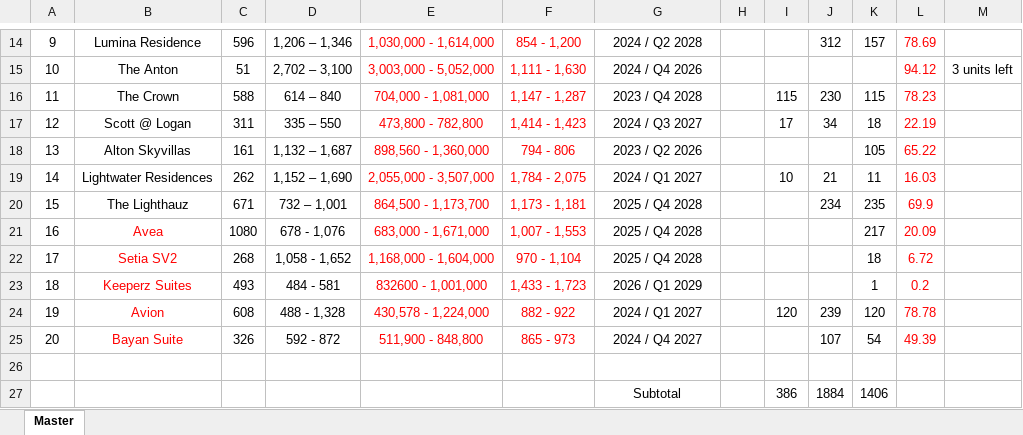
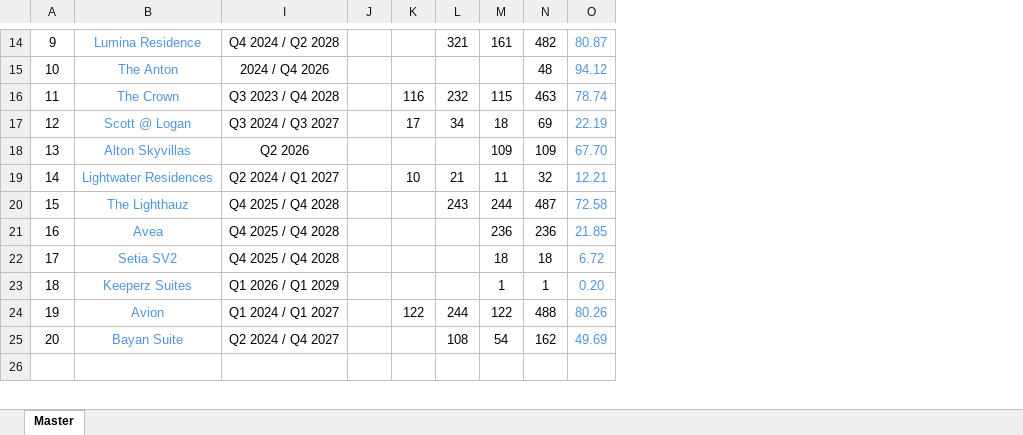
Before and after one commit to brandonkow/absorption, an Excel workbook: public/Master_File.xlsx, sheet Master, drawn as a sheet; only a part is shown, gaps mark what is left out; values as stored, in another font and other column widths than the file's, no borders; charts and pictures not drawn; removed rows and columns are numbered as before the commit, all else as after; the diff covers the shown part only; the diff names each change by its address in the sheet, - before the commit and + after, or states it on an @@ line.

```diff
--- a/public/Master_File.xlsx (sheet Master)
+++ b/public/Master_File.xlsx (sheet Master)
@@ column C hidden, rows 14-25: 596 | 51 | 588 | 311 | 161 | 262 | 671 | 1080 | 268 | 493 | 608 | 326 @@
@@ column D hidden, rows 14-25: 1,206 – 1,346 | 2,702 – 3,100 | 614 – 840 | 335 – 550 | 1,132 – 1,687 | 1,152 – 1,690 | 732 – 1,001 | 678 - 1,076 | 1,058 - 1,652 | 484 - 581 | 488 - 1,328 | 592 - 872 @@
@@ column E hidden, rows 14-25: 1,030,000 - 1,614,000 | 3,003,000 - 5,052,000 | 704,000 - 1,081,000 | 473,800 - 782,800 | 898,560 - 1,360,000 | 2,055,000 - 3,507,000 | 864,500 - 1,173,700 | 683,000 - 1,671,000 | 1,168,000 - 1,604,000 | 832600 - 1,001,000 | 430,578 - 1,224,000 | 511,900 - 848,800 @@
@@ column F hidden, rows 14-25: 854 - 1,200 | 1,111 - 1,630 | 1,147 - 1,287 | 1,414 - 1,423 | 794 - 806 | 1,784 - 2,075 | 1,173 - 1,181 | 1,007 - 1,553 | 970 - 1,104 | 1,433 - 1,723 | 882 - 922 | 865 - 973 @@
+column N, rows 14-25: 482 | 48 | 463 | 69 | 109 | 32 | 487 | 236 | 18 | 1 | 488 | 162
-column M, row 15: 3 units left
-B14:B20 text colour: black
+B14:B20 text colour: #4E95D9
-I14: 2024 / Q2 2028
+I14: Q4 2024 / Q2 2028
-L14: 312
+L14: 321
-M14: 157
+M14: 161
-O14:O25 text colour: #FF0000
+O14:O25 text colour: #4E95D9
-O14: 78.69
+O14: 80.87
-I16: 2023 / Q4 2028
+I16: Q3 2023 / Q4 2028
-K16: 115
+K16: 116
-L16: 230
+L16: 232
-O16: 78.23
+O16: 78.74
-I17: 2024 / Q3 2027
+I17: Q3 2024 / Q3 2027
-I18: 2023 / Q2 2026
+I18: Q2 2026
-M18: 105
+M18: 109
-O18: 65.22
+O18: 67.70
-I19: 2024 / Q1 2027
+I19: Q2 2024 / Q1 2027
-O19: 16.03
+O19: 12.21
-I20:I22: 2025 / Q4 2028
+I20:I22: Q4 2025 / Q4 2028
-L20: 234
+L20: 243
-M20: 235
+M20: 244
-O20: 69.9
+O20: 72.58
-B21:B25 text colour: #FF0000
+B21:B25 text colour: #4E95D9
-M21: 217
+M21: 236
-O21: 20.09
+O21: 21.85
-I23: 2026 / Q1 2029
+I23: Q1 2026 / Q1 2029
-O23: 0.2
+O23: 0.20
-I24: 2024 / Q1 2027
+I24: Q1 2024 / Q1 2027
-K24: 120
+K24: 122
-L24: 239
+L24: 244
-M24: 120
+M24: 122
-O24: 78.78
+O24: 80.26
-I25: 2024 / Q4 2027
+I25: Q2 2024 / Q4 2027
-L25: 107
+L25: 108
-O25: 49.39
+O25: 49.69
-row 27:  |  |  |  |  |  | Subtotal |  | 386 | 1884 | 1406
```
Also changed, not shown: 3 added rows, 2 removed rows, 25 edited cells and cell formats elsewhere in this sheet, formulas that keep their value, hidden cells, charts or pictures, 3 other files.
